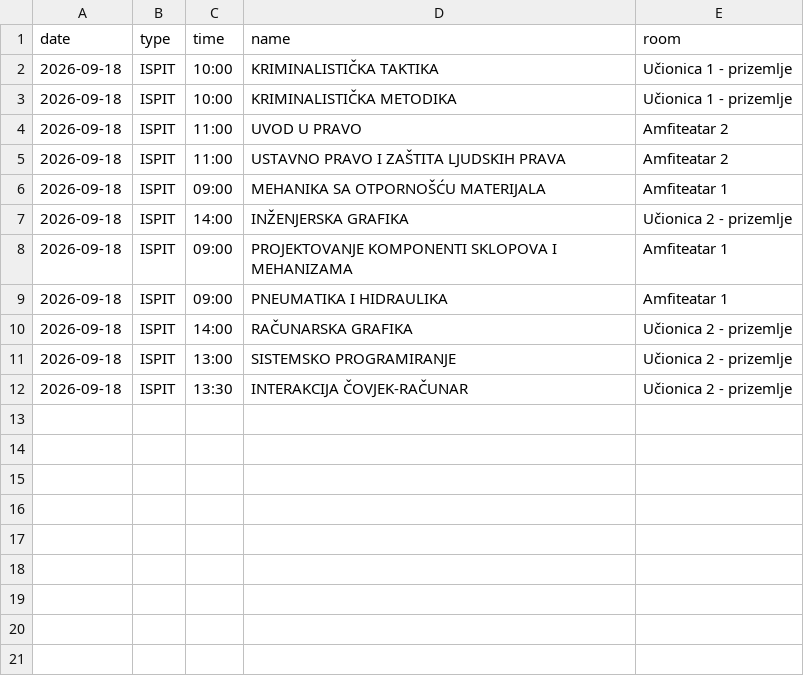
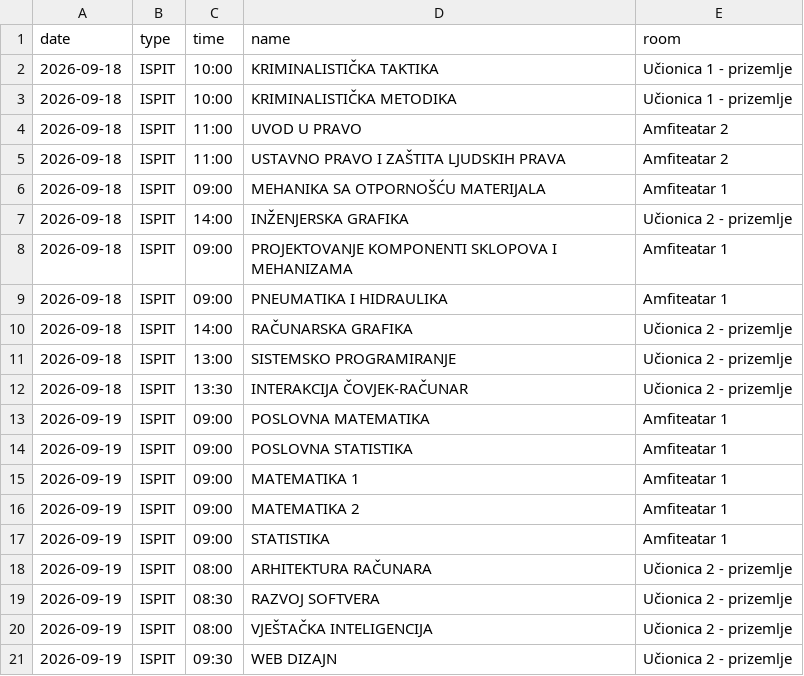
Before and after one commit to vptsdoweb-hub/raspored, a CSV file: schedule.csv, drawn as a sheet.

Commit message:
Update schedule.csv

```diff
--- a/schedule.csv
+++ b/schedule.csv
@@ -12 +12,10 @@ date,type,time,name,room
 2026-09-18,ISPIT,13:30,INTERAKCIJA ČOVJEK-RAČUNAR,Učionica 2 - prizemlje
+2026-09-19,ISPIT,09:00,POSLOVNA MATEMATIKA,Amfiteatar 1
+2026-09-19,ISPIT,09:00,POSLOVNA STATISTIKA,Amfiteatar 1
+2026-09-19,ISPIT,09:00,MATEMATIKA 1,Amfiteatar 1
+2026-09-19,ISPIT,09:00,MATEMATIKA 2,Amfiteatar 1
+2026-09-19,ISPIT,09:00,STATISTIKA,Amfiteatar 1
+2026-09-19,ISPIT,08:00,ARHITEKTURA RAČUNARA,Učionica 2 - prizemlje
+2026-09-19,ISPIT,08:30,RAZVOJ SOFTVERA,Učionica 2 - prizemlje
+2026-09-19,ISPIT,08:00,VJEŠTAČKA INTELIGENCIJA,Učionica 2 - prizemlje
+2026-09-19,ISPIT,09:30,WEB DIZAJN,Učionica 2 - prizemlje
```
